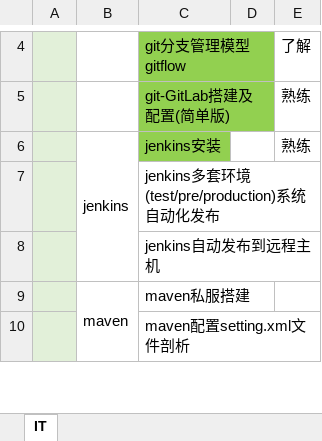
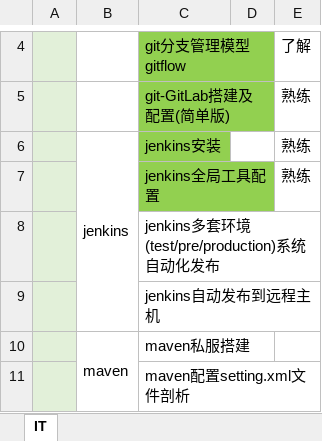
Before and after one commit to sangbiaoli/IT, an Excel workbook: IT.xlsx, sheet IT, drawn as a sheet; only a part is shown, gaps mark what is left out; values as stored, in another font and other column widths than the file's, no borders; charts and pictures not drawn; the diff names each change by its address in the sheet, - before the commit and + after, or states it on an @@ line.

Commit message:
jenkins全局工具配置

```diff
--- a/IT.xlsx (sheet IT)
+++ b/IT.xlsx (sheet IT)
+row 7:  |  | jenkins全局工具配置 |  | 熟练
```
Also changed, not shown: charts or pictures, 7 other files.
